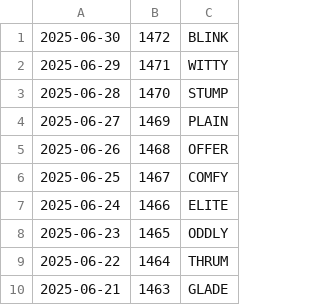
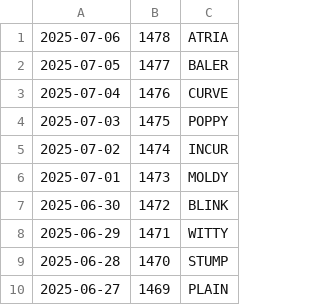
Before and after one commit to jdmcleod/wordle_imessage_stats, a CSV file: data/history.csv, drawn as a sheet; only a part is shown; the shorter side is filled out with more unchanged rows; the diff names each change by its address in the sheet, - before the commit and + after, or states it on an @@ line.

```diff
--- a/data/history.csv
+++ b/data/history.csv
+row 1: 2025-07-06 | 1478 | ATRIA
+row 2: 2025-07-05 | 1477 | BALER
+row 3: 2025-07-04 | 1476 | CURVE
+row 4: 2025-07-03 | 1475 | POPPY
+row 5: 2025-07-02 | 1474 | INCUR
+row 6: 2025-07-01 | 1473 | MOLDY
```
Also changed, not shown: 2 other files.
